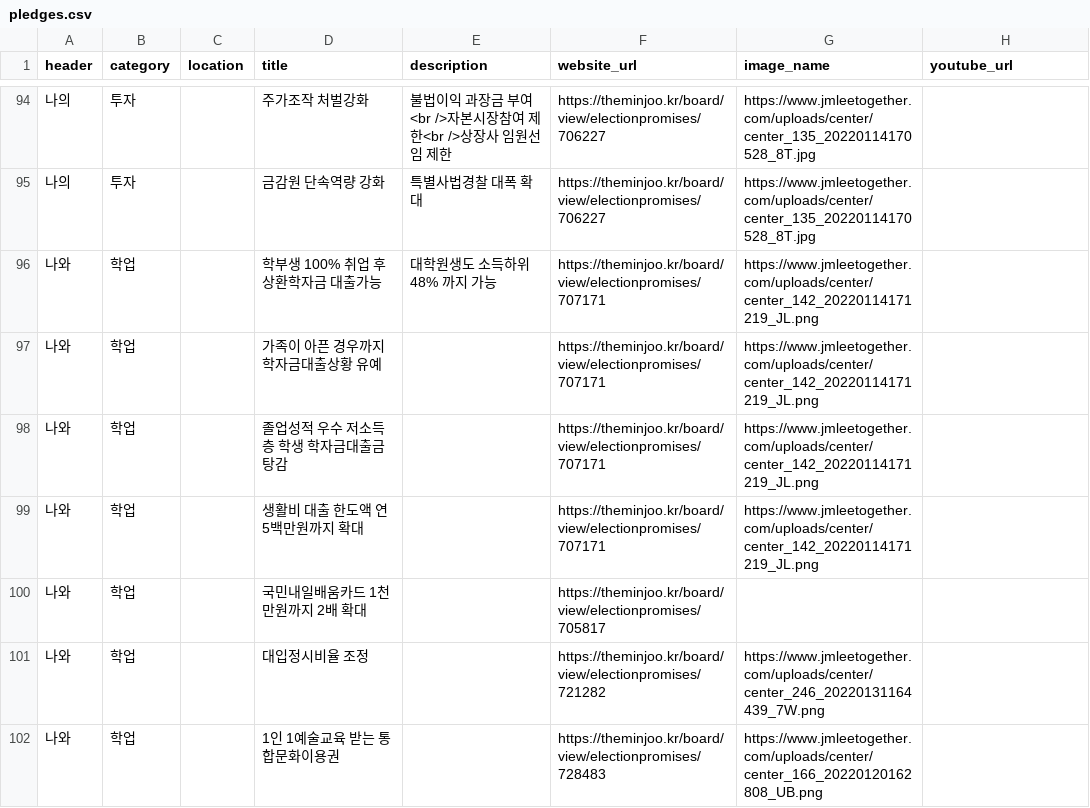
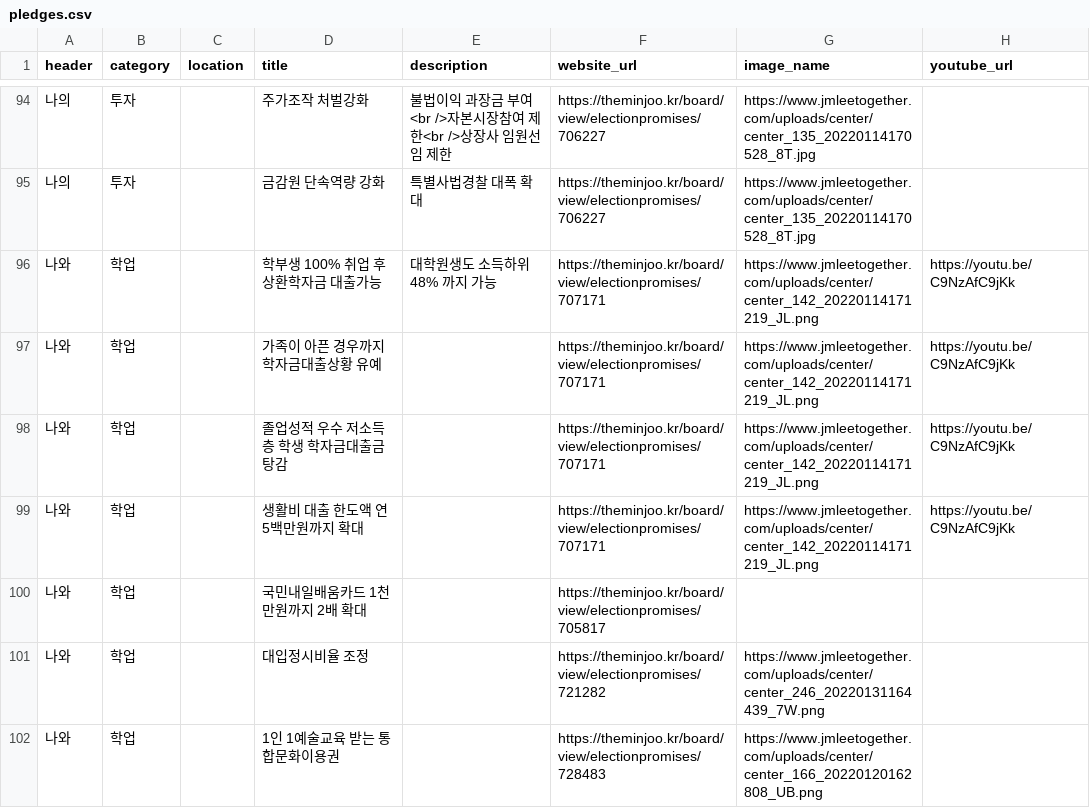
Before and after one commit to p4u-jm/p4u-jm.github.io, a CSV file: data/pledges.csv, drawn as a sheet; only a part is shown, gaps mark what is left out.

Commit message:
updated: data, shared link button

```diff
--- a/data/pledges.csv
+++ b/data/pledges.csv
@@ -95,6 +95,6 @@
 나의,투자,,금감원 단속역량 강화,특별사법경찰 대폭 확대,https://theminjoo.kr/board/view/electionpromises/706227,https://www.jmleetogether.com/uploads/center/center_135_20220114170528_8T.jpg,
-나와,학업,,학부생 100% 취업 후 상환학자금 대출가능,대학원생도 소득하위 48% 까지 가능,https://theminjoo.kr/board/view/electionpromises/707171,https://www.jmleetogether.com/uploads/center/center_142_20220114171219_JL.png,
-나와,학업,,가족이 아픈 경우까지 학자금대출상황 유예,,https://theminjoo.kr/board/view/electionpromises/707171,https://www.jmleetogether.com/uploads/center/center_142_20220114171219_JL.png,
-나와,학업,,졸업성적 우수 저소득층 학생 학자금대출금 탕감,,https://theminjoo.kr/board/view/electionpromises/707171,https://www.jmleetogether.com/uploads/center/center_142_20220114171219_JL.png,
-나와,학업,,생활비 대출 한도액 연 5백만원까지 확대,,https://theminjoo.kr/board/view/electionpromises/707171,https://www.jmleetogether.com/uploads/center/center_142_20220114171219_JL.png,
+나와,학업,,학부생 100% 취업 후 상환학자금 대출가능,대학원생도 소득하위 48% 까지 가능,https://theminjoo.kr/board/view/electionpromises/707171,https://www.jmleetogether.com/uploads/center/center_142_20220114171219_JL.png,https://youtu.be/C9NzAfC9jKk
+나와,학업,,가족이 아픈 경우까지 학자금대출상황 유예,,https://theminjoo.kr/board/view/electionpromises/707171,https://www.jmleetogether.com/uploads/center/center_142_20220114171219_JL.png,https://youtu.be/C9NzAfC9jKk
+나와,학업,,졸업성적 우수 저소득층 학생 학자금대출금 탕감,,https://theminjoo.kr/board/view/electionpromises/707171,https://www.jmleetogether.com/uploads/center/center_142_20220114171219_JL.png,https://youtu.be/C9NzAfC9jKk
+나와,학업,,생활비 대출 한도액 연 5백만원까지 확대,,https://theminjoo.kr/board/view/electionpromises/707171,https://www.jmleetogether.com/uploads/center/center_142_20220114171219_JL.png,https://youtu.be/C9NzAfC9jKk
 나와,학업,,국민내일배움카드 1천만원까지 2배 확대,,https://theminjoo.kr/board/view/electionpromises/705817,,
```
Also changed, not shown: 1 other file.
